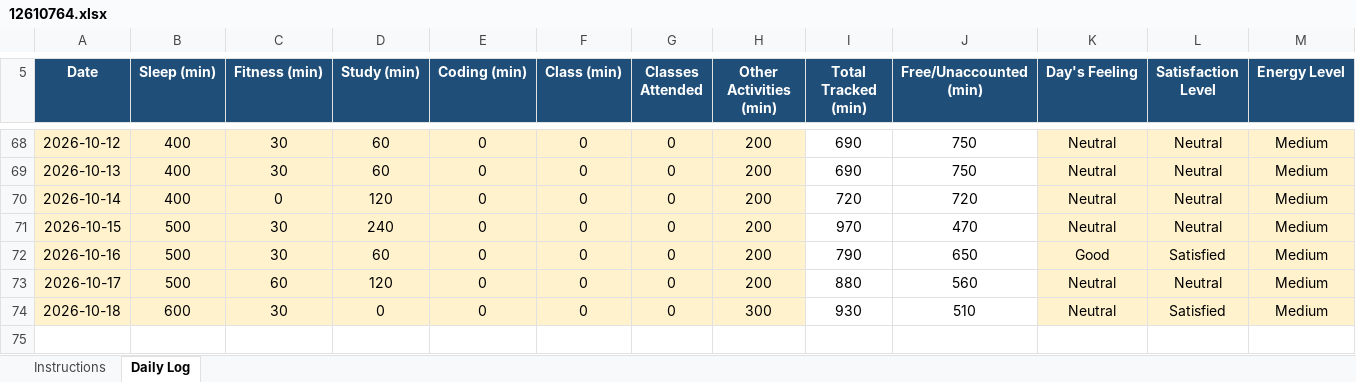
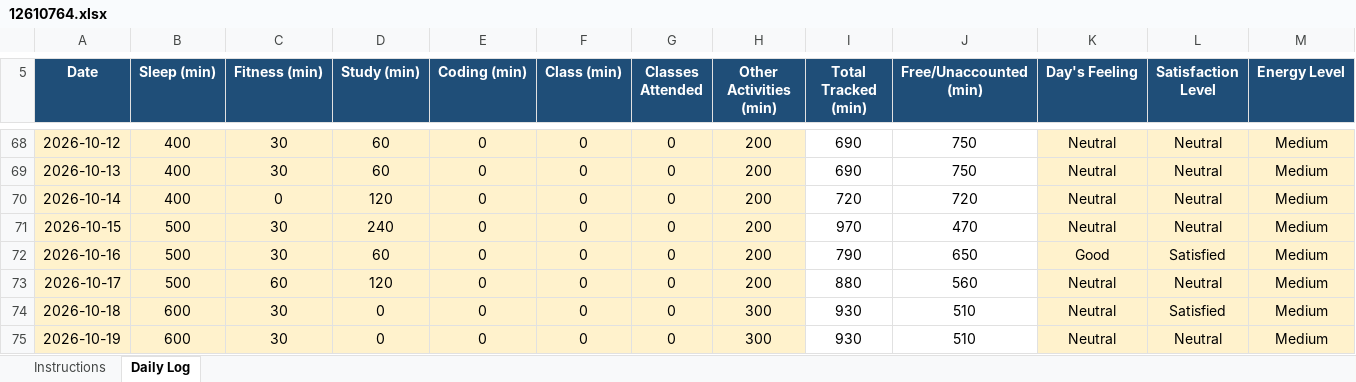
Before and after one commit to vicky2026kashyap/CAP776, an Excel workbook: 12610764.xlsx, sheet Daily Log, drawn as a sheet; only a part is shown, gaps mark what is left out; values as stored, in another font and other column widths than the file's, no borders; conditional formats not drawn; rows hold the shown columns only; the diff names each change by its address in the sheet, - before the commit and + after, or states it on an @@ line.

Commit message:
68th Commit

```diff
--- a/12610764.xlsx (sheet Daily Log)
+++ b/12610764.xlsx (sheet Daily Log)
+row 75: 2026-10-19 | 600 | 30 | 0 | 0 | 0 | 0 | 300 | 930 | 510 | Neutral | Neutral | Medium
```
